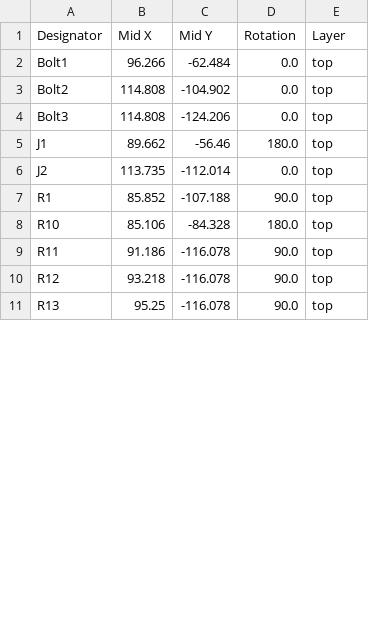
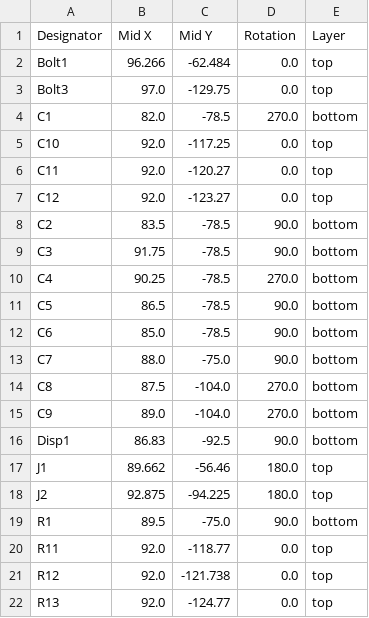
Before and after one commit to ZeshuLiu/SX-70-Mk2, a CSV file: Body_controller/Rev1/Controller_body/production/positions.csv, drawn as a sheet; only a part is shown; the diff covers the shown part only.

```diff
--- a/Body_controller/Rev1/Controller_body/production/positions.csv
+++ b/Body_controller/Rev1/Controller_body/production/positions.csv
@@ -2,10 +2,21 @@ Designator,Mid X,Mid Y,Rotation,Layer
 Bolt1,96.266,-62.484,0.0,top
-Bolt2,114.808,-104.902,0.0,top
-Bolt3,114.808,-124.206,0.0,top
+Bolt3,97.0,-129.75,0.0,top
+C1,82.0,-78.5,270.0,bottom
+C10,92.0,-117.25,0.0,top
+C11,92.0,-120.27,0.0,top
+C12,92.0,-123.27,0.0,top
+C2,83.5,-78.5,90.0,bottom
+C3,91.75,-78.5,90.0,bottom
+C4,90.25,-78.5,270.0,bottom
+C5,86.5,-78.5,90.0,bottom
+C6,85.0,-78.5,90.0,bottom
+C7,88.0,-75.0,90.0,bottom
+C8,87.5,-104.0,270.0,bottom
+C9,89.0,-104.0,270.0,bottom
+Disp1,86.83,-92.5,90.0,bottom
 J1,89.662,-56.46,180.0,top
-J2,113.735,-112.014,0.0,top
-R1,85.852,-107.188,90.0,top
-R10,85.106,-84.328,180.0,top
-R11,91.186,-116.078,90.0,top
-R12,93.218,-116.078,90.0,top
-R13,95.25,-116.078,90.0,top
+J2,92.875,-94.225,180.0,top
+R1,89.5,-75.0,90.0,bottom
+R11,92.0,-118.77,0.0,top
+R12,92.0,-121.738,0.0,top
+R13,92.0,-124.77,0.0,top
```
Also changed, not shown: 1 added row, 9 removed rows and 11 edited cells elsewhere in this file, Body_controller/Rev1/Controller_body/production/bom.csv, 9 other files.
